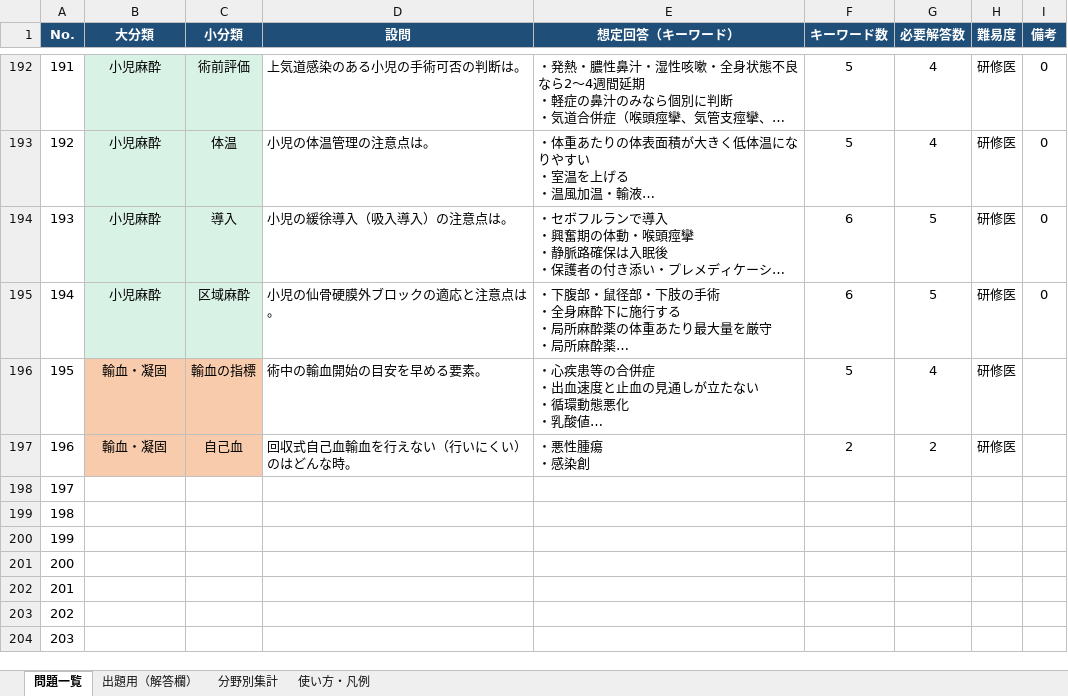
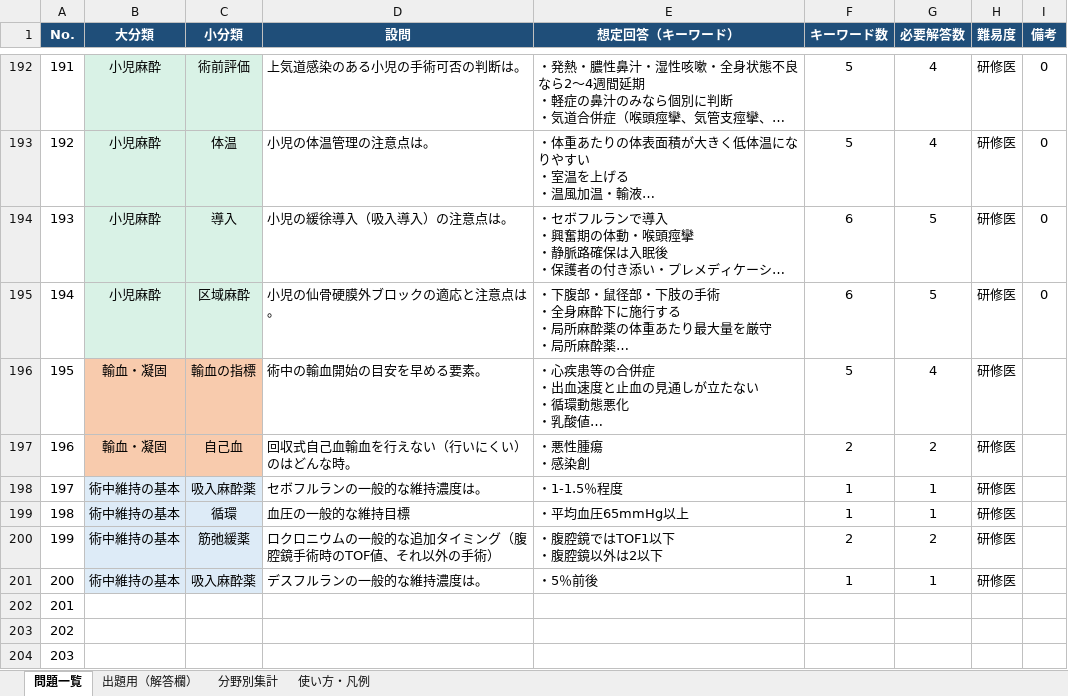
Before and after one commit to shinjiigamd-dotcom/anesthesia-quiz, an Excel workbook: quiz.xlsx, sheet 問題一覧, drawn as a sheet; only a part is shown, gaps mark what is left out; long unchanged cells end in …; values as stored, in another font and other column widths than the file's, no borders; ↵ is a line break in a cell; the diff names each change by its address in the sheet, - before the commit and + after, or states it on an @@ line.

Commit message:
Add files via upload

```diff
--- a/quiz.xlsx (sheet 問題一覧)
+++ b/quiz.xlsx (sheet 問題一覧)
-B198:B201 (大分類): (empty)
+B198:B201 (大分類): 術中維持の基本
-B198:C201 fill: none
+B198:C201 fill: #DDEBF7
-C198 (小分類): (empty)
+C198 (小分類): 吸入麻酔薬
-D198 (設問): (empty)
+D198 (設問): セボフルランの一般的な維持濃度は。
-E198 (想定回答（キーワード）): (empty)
+E198 (想定回答（キーワード）): ・1-1.5％程度
-F198:F199 (キーワード数): (empty)
+F198:F199 (キーワード数): 1
-G198:G199 (必要解答数): (empty)
+G198:G199 (必要解答数): 1
-H198:H201 (難易度): (empty)
+H198:H201 (難易度): 研修医
-C199 (小分類): (empty)
+C199 (小分類): 循環
-D199 (設問): (empty)
+D199 (設問): 血圧の一般的な維持目標
-E199 (想定回答（キーワード）): (empty)
+E199 (想定回答（キーワード）): ・平均血圧65mmHg以上
-C200 (小分類): (empty)
+C200 (小分類): 筋弛緩薬
-D200 (設問): (empty)
+D200 (設問): ロクロニウムの一般的な追加タイミング（腹腔鏡手術時のTOF値、それ以外の手術）
-E200 (想定回答（キーワード）): (empty)
+E200 (想定回答（キーワード）): ・腹腔鏡ではTOF1以下 ↵ ・腹腔鏡以外は2以下
-F200 (キーワード数): (empty)
+F200 (キーワード数): 2
-G200 (必要解答数): (empty)
+G200 (必要解答数): 2
-C201 (小分類): (empty)
+C201 (小分類): 吸入麻酔薬
-D201 (設問): (empty)
+D201 (設問): デスフルランの一般的な維持濃度は。
-E201 (想定回答（キーワード）): (empty)
+E201 (想定回答（キーワード）): ・5％前後
-F201 (キーワード数): (empty)
+F201 (キーワード数): 1
-G201 (必要解答数): (empty)
+G201 (必要解答数): 1
```
Also changed, not shown: sheet 分野別集計, sheet 出題用（解答欄）, formulas that keep their value.
